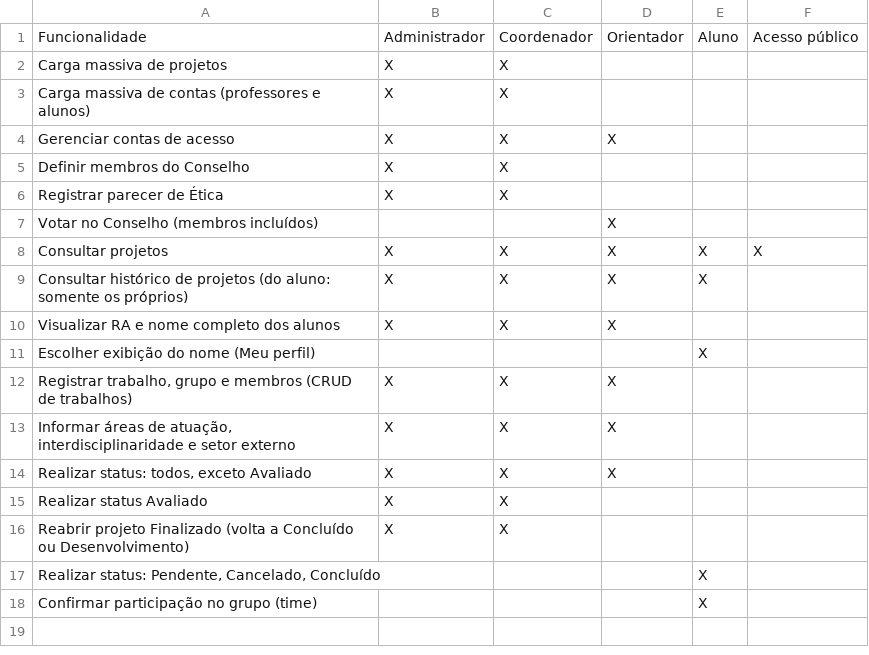
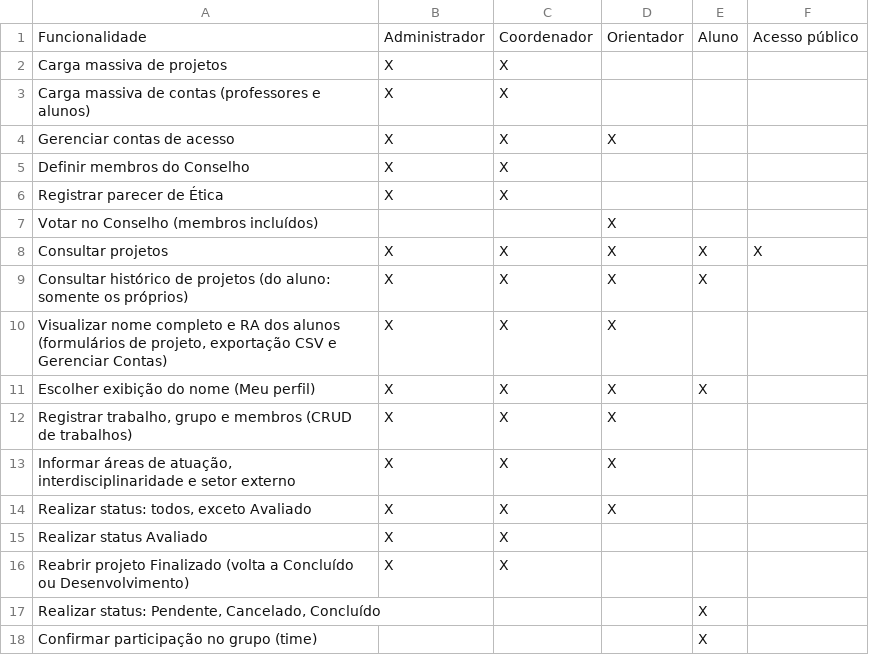
Before and after one commit to HevertonMarques/desweb_rep, a CSV file: documentos/matriz-rastreabilidade/matriz-rastreabilidade.csv, drawn as a sheet.

```diff
--- a/documentos/matriz-rastreabilidade/matriz-rastreabilidade.csv
+++ b/documentos/matriz-rastreabilidade/matriz-rastreabilidade.csv
@@ -9,4 +9,4 @@ Consultar projetos;X;X;X;X;X
 Consultar histórico de projetos (do aluno: somente os próprios);X;X;X;X;
-Visualizar RA e nome completo dos alunos;X;X;X;;
-Escolher exibição do nome (Meu perfil);;;;X;
+Visualizar nome completo e RA dos alunos (formulários de projeto, exportação CSV e Gerenciar Contas);X;X;X;;
+Escolher exibição do nome (Meu perfil);X;X;X;X;
 Registrar trabalho, grupo e membros (CRUD de trabalhos);X;X;X;;
```
Also changed, not shown: 1 other file.
